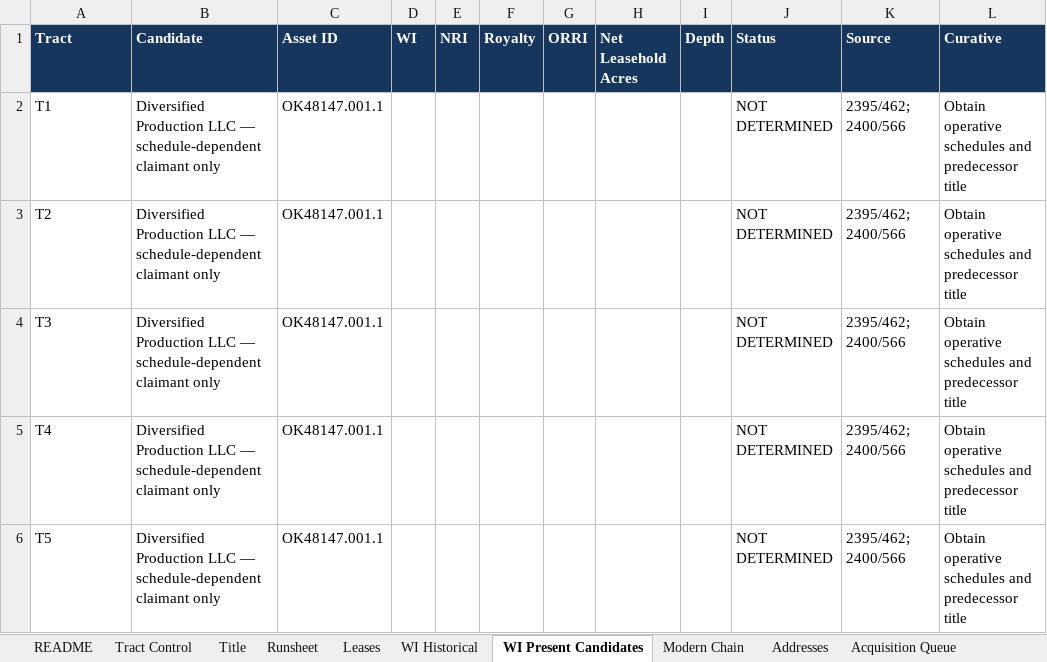
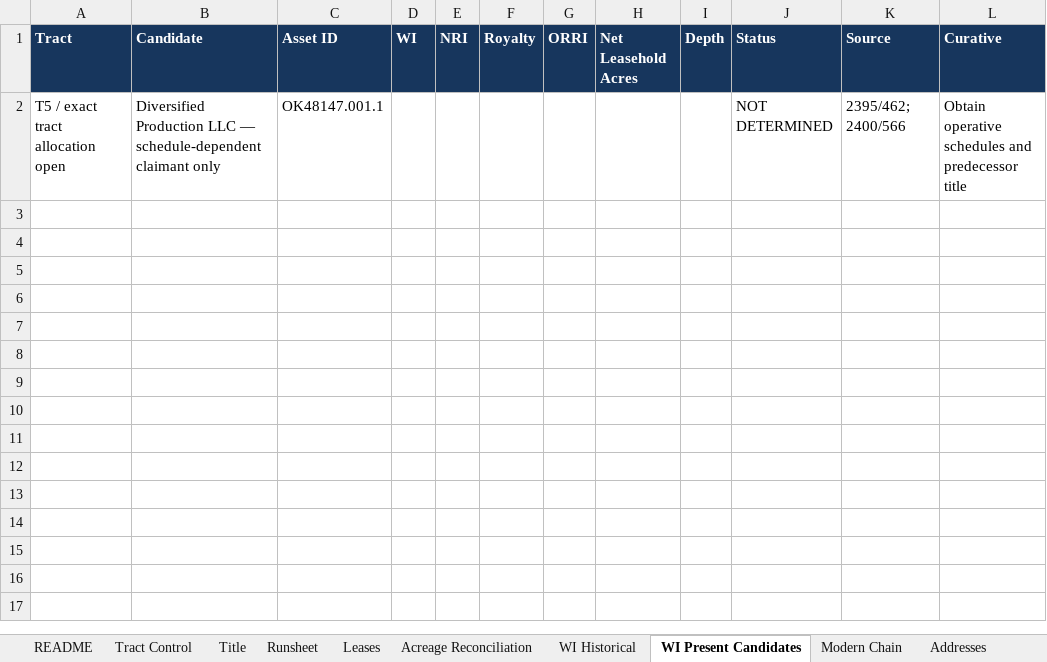
Before and after one commit to DataBossX/DataBoss, an Excel workbook: deliverables/GPT56_SOL_SECTION32_MULTI_TRACT_SPRINT_20260716/GPT56_SOL_SECTION32_IMPROVED_WORKBOOK_20260716.xlsx, sheet WI Present Candidates, drawn as a sheet; values as stored, in another font and other column widths than the file's, no borders; removed rows and columns are numbered as before the commit, all else as after; the diff names each change by its address in the sheet, - before the commit and + after, or states it on an @@ line.

```diff
--- a/deliverables/GPT56_SOL_SECTION32_MULTI_TRACT_SPRINT_20260716/GPT56_SOL_SECTION32_IMPROVED_WORKBOOK_20260716.xlsx (sheet WI Present Candidates)
+++ b/deliverables/GPT56_SOL_SECTION32_MULTI_TRACT_SPRINT_20260716/GPT56_SOL_SECTION32_IMPROVED_WORKBOOK_20260716.xlsx (sheet WI Present Candidates)
+sheet tab: Acreage Reconciliation
-row 2: T1 | Diversified Production LLC — schedule-dependent claimant only | OK48147.001.1 |  |  |  |  |  |  | NOT DETERMINED | 2395/462; 2400/566 | Obtain operative schedules and predecessor title
-row 3: T2 | Diversified Production LLC — schedule-dependent claimant only | OK48147.001.1 |  |  |  |  |  |  | NOT DETERMINED | 2395/462; 2400/566 | Obtain operative schedules and predecessor title
-row 4: T3 | Diversified Production LLC — schedule-dependent claimant only | OK48147.001.1 |  |  |  |  |  |  | NOT DETERMINED | 2395/462; 2400/566 | Obtain operative schedules and predecessor title
-row 5: T4 | Diversified Production LLC — schedule-dependent claimant only | OK48147.001.1 |  |  |  |  |  |  | NOT DETERMINED | 2395/462; 2400/566 | Obtain operative schedules and predecessor title
-A2 (Tract): T5
+A2 (Tract): T5 / exact tract allocation open
```
Also changed, not shown: sheet Runsheet, sheet Leases, sheet Addresses, sheet Title, sheet QA, sheet Acquisition Queue, 1 more sheet, deliverables/GPT56_SOL_SECTION32_MULTI_TRACT_SPRINT_20260716/GPT56_SOL_SECTION32_RUNSHEET_20260716.xlsx, deliverables/GPT56_SOL_SECTION32_MULTI_TRACT_SPRINT_20260716/GPT56_SOL_SECTION32_TITLE_WI_PATCH_20260716.xlsx, 3 other files.
